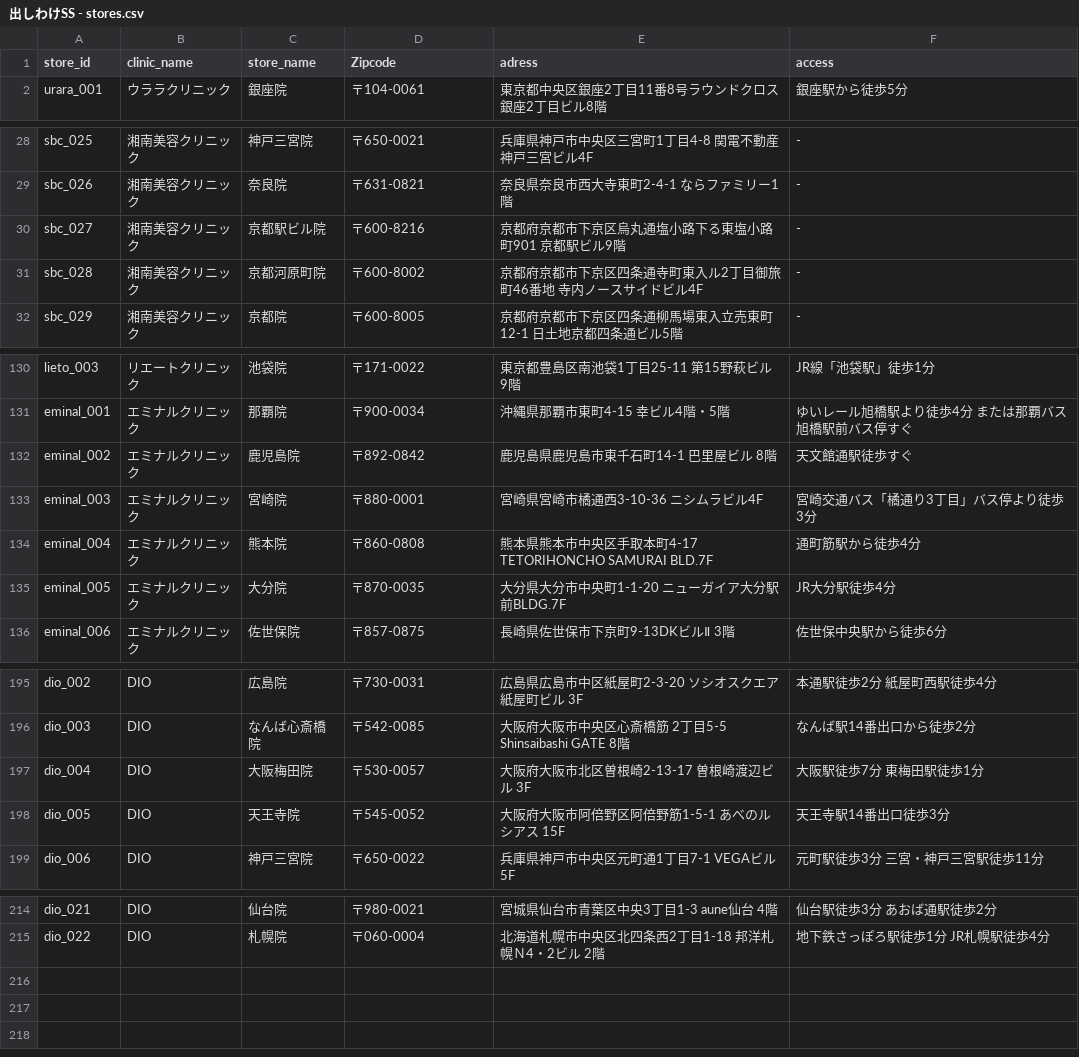
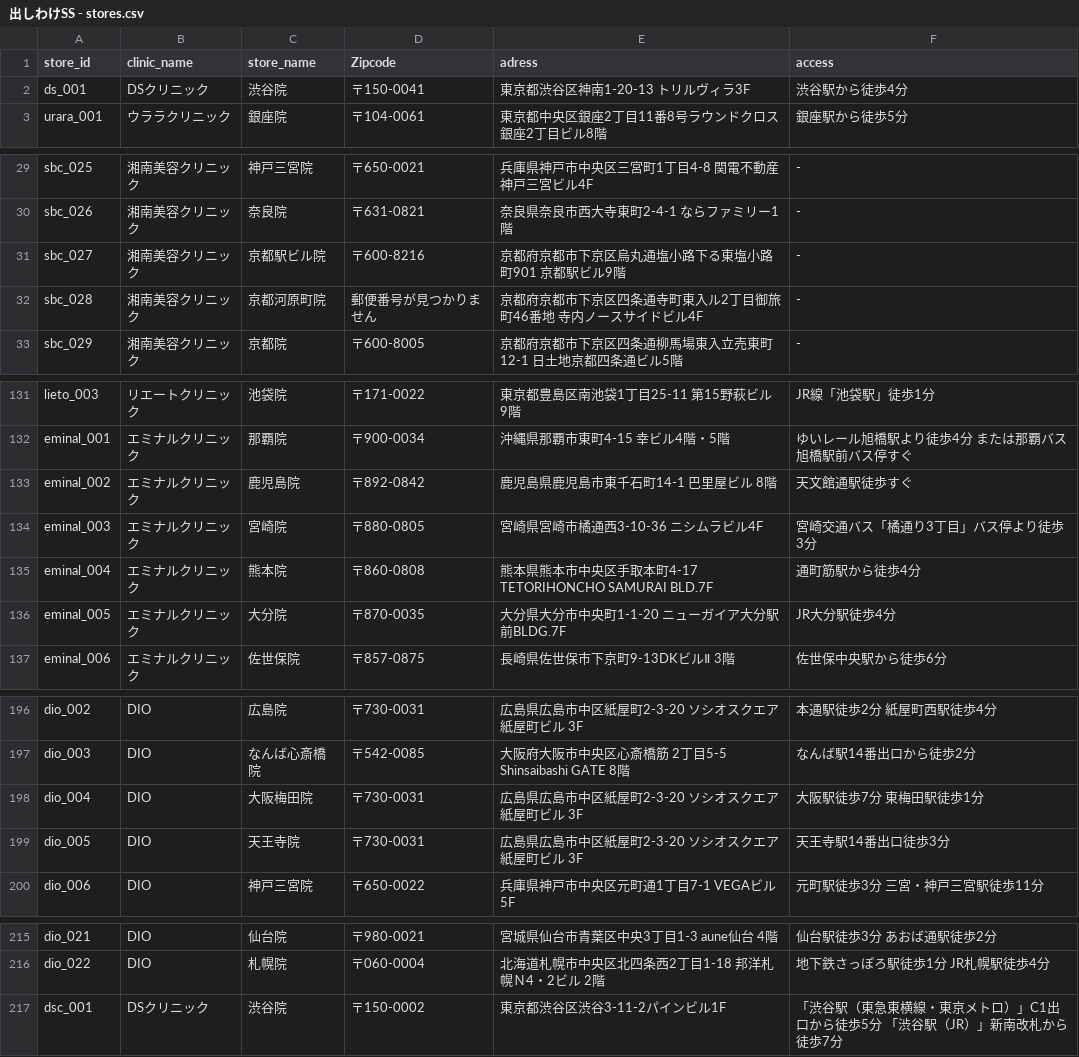
Before and after one commit to sennaoyuki/format_Site_2_-structure, a CSV file: public/data/出しわけSS - stores.csv, drawn as a sheet; only a part is shown, gaps mark what is left out.

```diff
--- a/public/data/出しわけSS - stores.csv
+++ b/public/data/出しわけSS - stores.csv
@@ -1,2 +1,3 @@
 store_id,clinic_name,store_name,Zipcode,adress,access
+ds_001,DSクリニック,渋谷院,〒150-0041,東京都渋谷区神南1-20-13 トリルヴィラ3F,渋谷駅から徒歩4分
 urara_001,ウララクリニック,銀座院,〒104-0061,東京都中央区銀座2丁目11番8号ラウンドクロス銀座2丁目ビル8階,銀座駅から徒歩5分
@@ -30,3 +31,3 @@ sbc_026,湘南美容クリニック,奈良院,〒631-0821,奈良県奈良市西
 sbc_027,湘南美容クリニック,京都駅ビル院,〒600-8216,京都府京都市下京区烏丸通塩小路下る東塩小路町901 京都駅ビル9階,-
-sbc_028,湘南美容クリニック,京都河原町院,〒600-8002,京都府京都市下京区四条通寺町東入ル2丁目御旅町46番地 寺内ノースサイドビル4F,-
+sbc_028,湘南美容クリニック,京都河原町院,郵便番号が見つかりません,京都府京都市下京区四条通寺町東入ル2丁目御旅町46番地 寺内ノースサイドビル4F,-
 sbc_029,湘南美容クリニック,京都院,〒600-8005,京都府京都市下京区四条通柳馬場東入立売東町12-1 日土地京都四条通ビル5階,-
@@ -132,3 +133,3 @@ eminal_001,エミナルクリニック,那覇院,〒900-0034,沖縄県那覇市
 eminal_002,エミナルクリニック,鹿児島院,〒892-0842,鹿児島県鹿児島市東千石町14-1 巴里屋ビル 8階,天文館通駅徒歩すぐ
-eminal_003,エミナルクリニック,宮崎院,〒880-0001,宮崎県宮崎市橘通西3-10-36 ニシムラビル4F,宮崎交通バス「橘通り3丁目」バス停より徒歩3分
+eminal_003,エミナルクリニック,宮崎院,〒880-0805,宮崎県宮崎市橘通西3-10-36 ニシムラビル4F,宮崎交通バス「橘通り3丁目」バス停より徒歩3分
 eminal_004,エミナルクリニック,熊本院,〒860-0808,熊本県熊本市中央区手取本町4-17 TETORIHONCHO SAMURAI BLD.7F,通町筋駅から徒歩4分
@@ -196,4 +197,4 @@ dio_002,DIO,広島院,〒730-0031,広島県広島市中区紙屋町2-3-20 ソシ
 dio_003,DIO,なんば心斎橋院,〒542-0085,大阪府大阪市中央区心斎橋筋 2丁目5-5 Shinsaibashi GATE 8階,なんば駅14番出口から徒歩2分
-dio_004,DIO,大阪梅田院,〒530-0057,大阪府大阪市北区曽根崎2-13-17 曽根崎渡辺ビル 3F,大阪駅徒歩7分 東梅田駅徒歩1分
-dio_005,DIO,天王寺院,〒545-0052,大阪府大阪市阿倍野区阿倍野筋1-5-1 あべのルシアス 15F,天王寺駅14番出口徒歩3分
+dio_004,DIO,大阪梅田院,〒730-0031,広島県広島市中区紙屋町2-3-20 ソシオスクエア紙屋町ビル 3F,大阪駅徒歩7分 東梅田駅徒歩1分
+dio_005,DIO,天王寺院,〒730-0031,広島県広島市中区紙屋町2-3-20 ソシオスクエア紙屋町ビル 3F,天王寺駅14番出口徒歩3分
 dio_006,DIO,神戸三宮院,〒650-0022,兵庫県神戸市中央区元町通1丁目7-1 VEGAビル 5F,元町駅徒歩3分 三宮・神戸三宮駅徒歩11分
@@ -215 +216,2 @@ dio_021,DIO,仙台院,〒980-0021,宮城県仙台市青葉区中央3丁目1-3 au
 dio_022,DIO,札幌院,〒060-0004,北海道札幌市中央区北四条西2丁目1-18 邦洋札幌Ｎ4・2ビル 2階,地下鉄さっぽろ駅徒歩1分 JR札幌駅徒歩4分
+dsc_001,DSクリニック,渋谷院,〒150-0002,東京都渋谷区渋谷3-11-2パインビル1F,「渋谷駅（東急東横線・東京メトロ）」C1出口から徒歩5分　「渋谷駅（JR）」新南改札から徒歩7分
```
Also changed, not shown: public/data/出しわけSS - items.csv, public/data/出しわけSS - ranking.csv, 5 other files.
